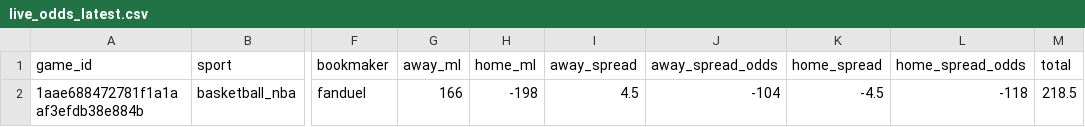
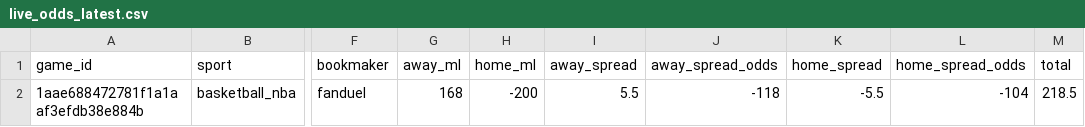
Before and after one commit to missionfromdog/bball-prediction, a CSV file: data/betting/live_odds_latest.csv, drawn as a sheet; only a part is shown, gaps mark what is left out; the diff names each change by its address in the sheet, - before the commit and + after, or states it on an @@ line.

```diff
--- a/data/betting/live_odds_latest.csv
+++ b/data/betting/live_odds_latest.csv
-G2 (away_ml): 166
+G2 (away_ml): 168
-H2 (home_ml): -198
+H2 (home_ml): -200
-I2 (away_spread): 4.5
+I2 (away_spread): 5.5
-J2 (away_spread_odds): -104
+J2 (away_spread_odds): -118
-K2 (home_spread): -4.5
+K2 (home_spread): -5.5
-L2 (home_spread_odds): -118
+L2 (home_spread_odds): -104
```
Also changed, not shown: data/betting/live_odds_bookmakers_comparison.csv, 1 other file.
